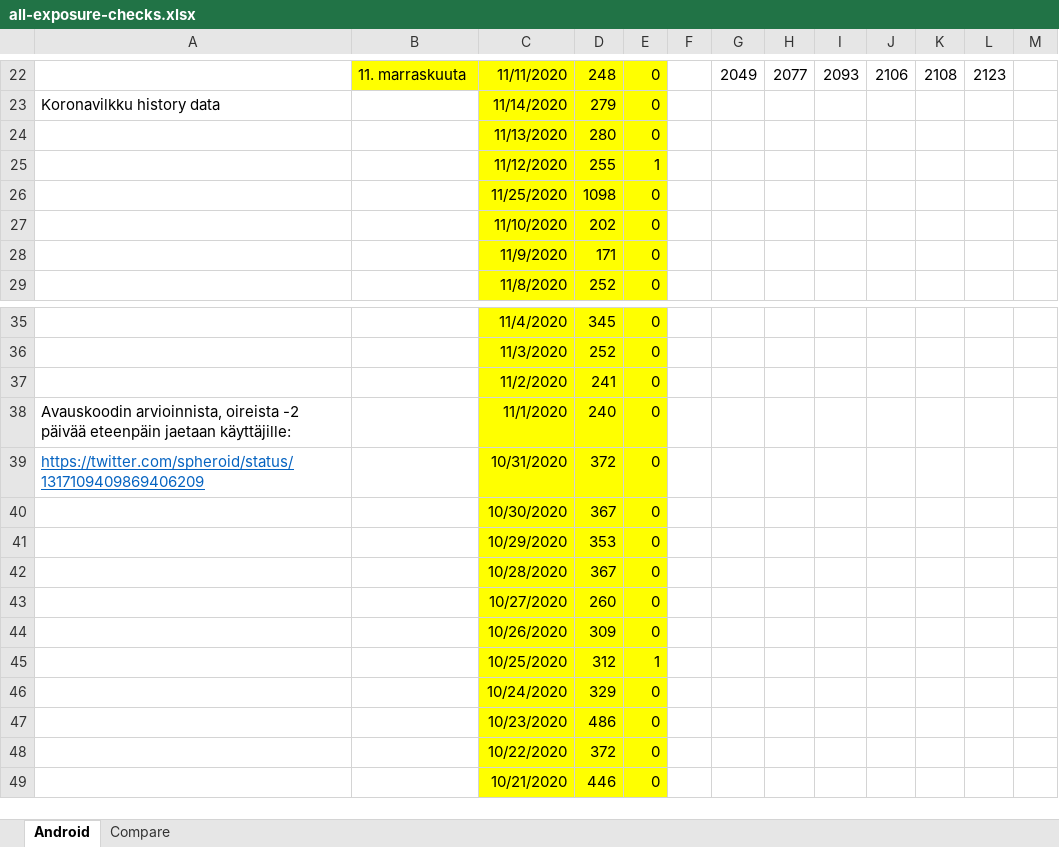
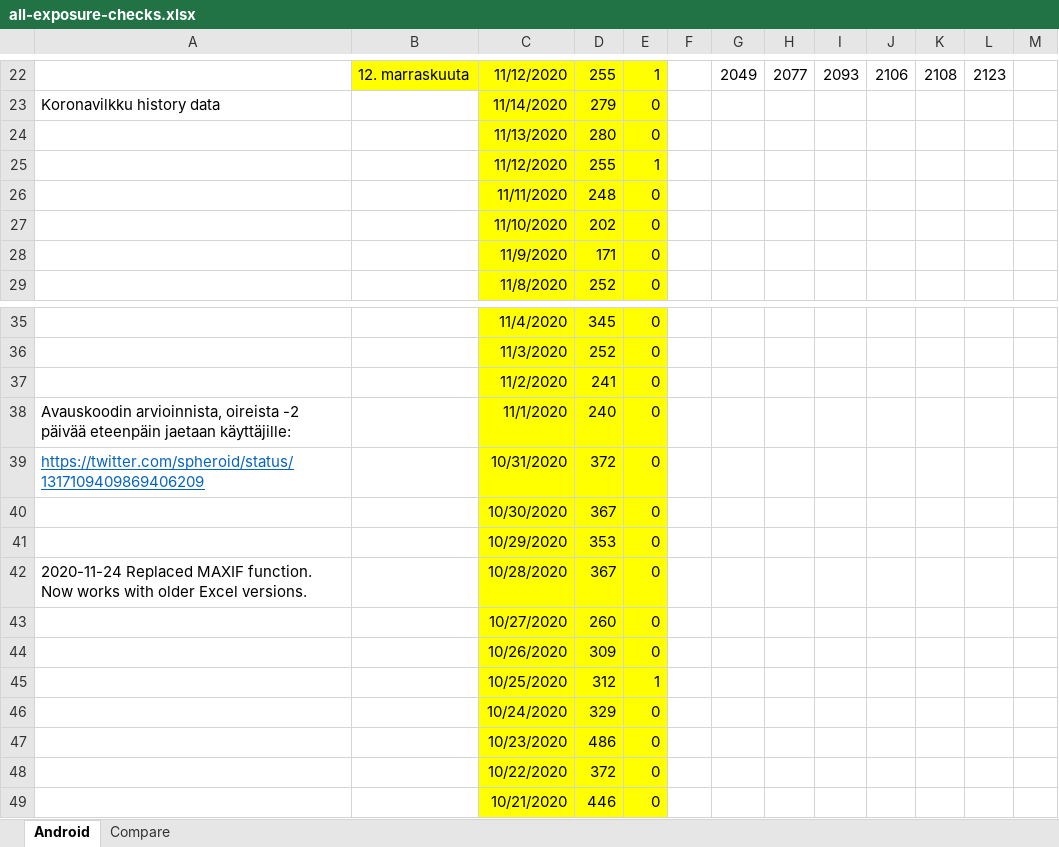
Before and after one commit to jussivirkkala/Excel, an Excel workbook: all-exposure-checks/all-exposure-checks.xlsx, sheet Android, drawn as a sheet; only a part is shown, gaps mark what is left out; values as stored, in another font and other column widths than the file's, no borders; charts and pictures not drawn; removed rows and columns are numbered as before the commit, all else as after; the diff covers the shown part only; the diff names each change by its address in the sheet, - before the commit and + after, or states it on an @@ line.

Commit message:
Update all-exposure-checks.xlsx

```diff
--- a/all-exposure-checks/all-exposure-checks.xlsx (sheet Android)
+++ b/all-exposure-checks/all-exposure-checks.xlsx (sheet Android)
-B22: 11. marraskuuta
+B22: 12. marraskuuta
-C22: 11/11/2020
+C22: 11/12/2020
-D22: 248
+D22: 255
-E22: 0
+E22: 1
-row 26:  |  | 11/25/2020 | 1098 | 0
+row 26:  |  | 11/11/2020 | 248 | 0
-A42: (empty)
+A42: 2020-11-24 Replaced MAXIF function. Now works with older Excel versions.
```
Also changed, not shown: 9 added rows, 9 removed rows and 18 edited cells elsewhere in this sheet, charts or pictures.
